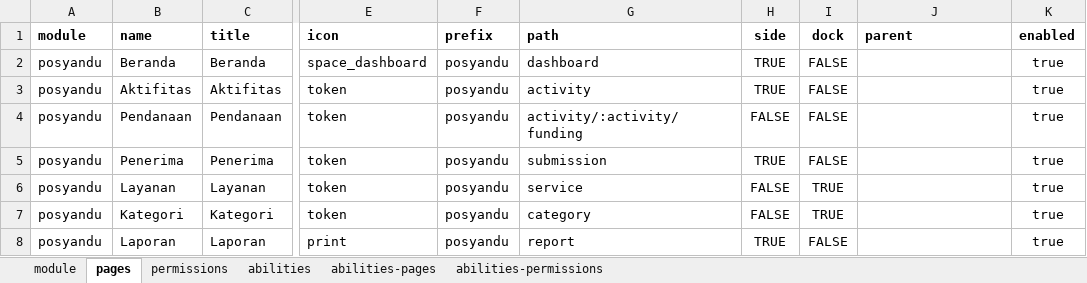
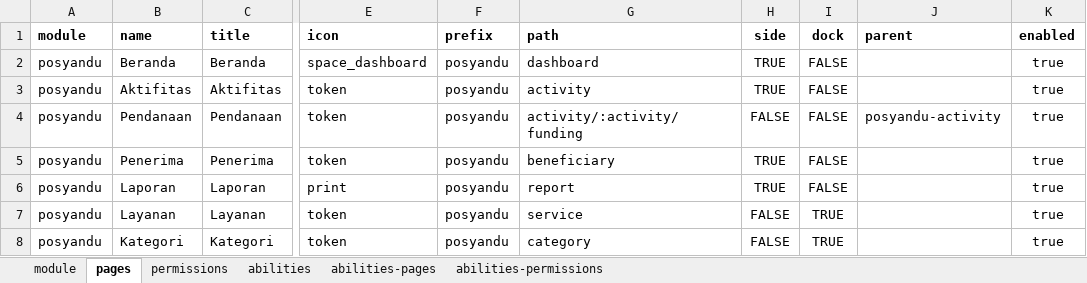
Before and after one commit to siruhay/mod-posyandu, an Excel workbook: database/masters/base-seeder.xlsx, sheet pages, drawn as a sheet; only a part is shown, gaps mark what is left out; values as stored, in another font and other column widths than the file's, no borders; the diff names each change by its address in the sheet, - before the commit and + after, or states it on an @@ line.

```diff
--- a/database/masters/base-seeder.xlsx (sheet pages)
+++ b/database/masters/base-seeder.xlsx (sheet pages)
-J4 (parent): (empty)
+J4 (parent): posyandu-activity
-G5 (path): submission
+G5 (path): beneficiary
@@ row 8 moved to row 6: posyandu @@
```
Also changed, not shown: sheet abilities-permissions, sheet abilities-pages, sheet permissions, 18 other files.
